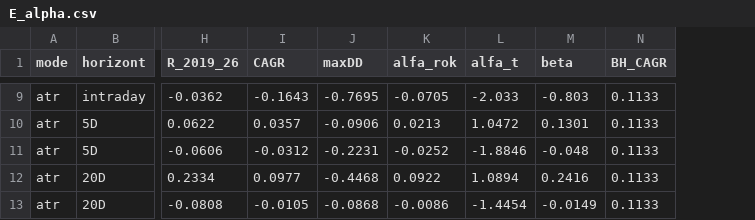
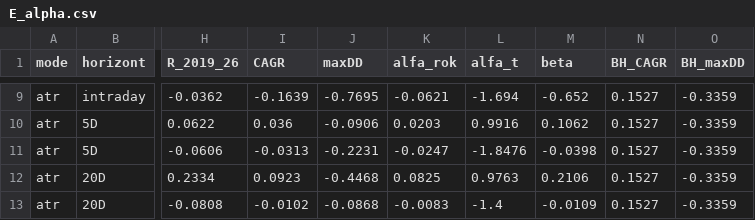
Before and after one commit to lukacino82/Lukacino, a CSV file: research/rrr_matrix/out/E_alpha.csv, drawn as a sheet; only a part is shown, gaps mark what is left out; the diff covers the shown part only; the diff names each change by its address in the sheet, - before the commit and + after, or states it on an @@ line.

```diff
--- a/research/rrr_matrix/out/E_alpha.csv
+++ b/research/rrr_matrix/out/E_alpha.csv
+column O (BH_maxDD), rows 9-13: all -0.3359
-I9 (CAGR): -0.1643
+I9 (CAGR): -0.1639
-K9 (alfa_rok): -0.0705
+K9 (alfa_rok): -0.0621
-L9 (alfa_t): -2.033
+L9 (alfa_t): -1.694
-M9 (beta): -0.803
+M9 (beta): -0.652
-N9:N13 (BH_CAGR): 0.1133
+N9:N13 (BH_CAGR): 0.1527
-I10 (CAGR): 0.0357
+I10 (CAGR): 0.036
-K10 (alfa_rok): 0.0213
+K10 (alfa_rok): 0.0203
-L10 (alfa_t): 1.0472
+L10 (alfa_t): 0.9916
-M10 (beta): 0.1301
+M10 (beta): 0.1062
-I11 (CAGR): -0.0312
+I11 (CAGR): -0.0313
-K11 (alfa_rok): -0.0252
+K11 (alfa_rok): -0.0247
-L11 (alfa_t): -1.8846
+L11 (alfa_t): -1.8476
-M11 (beta): -0.048
+M11 (beta): -0.0398
-I12 (CAGR): 0.0977
+I12 (CAGR): 0.0923
-K12 (alfa_rok): 0.0922
+K12 (alfa_rok): 0.0825
-L12 (alfa_t): 1.0894
+L12 (alfa_t): 0.9763
-M12 (beta): 0.2416
+M12 (beta): 0.2106
-I13 (CAGR): -0.0105
+I13 (CAGR): -0.0102
-K13 (alfa_rok): -0.0086
+K13 (alfa_rok): -0.0083
-L13 (alfa_t): -1.4454
+L13 (alfa_t): -1.4
-M13 (beta): -0.0149
+M13 (beta): -0.0109
```
Also changed, not shown: 35 edited cells elsewhere in this file, 4 other files.
